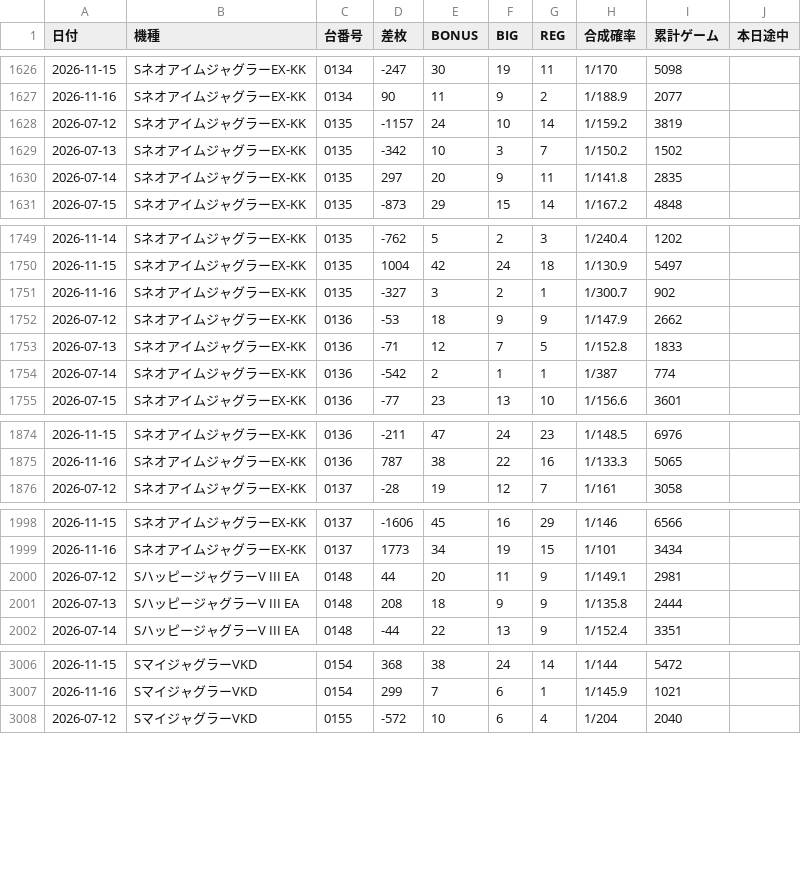
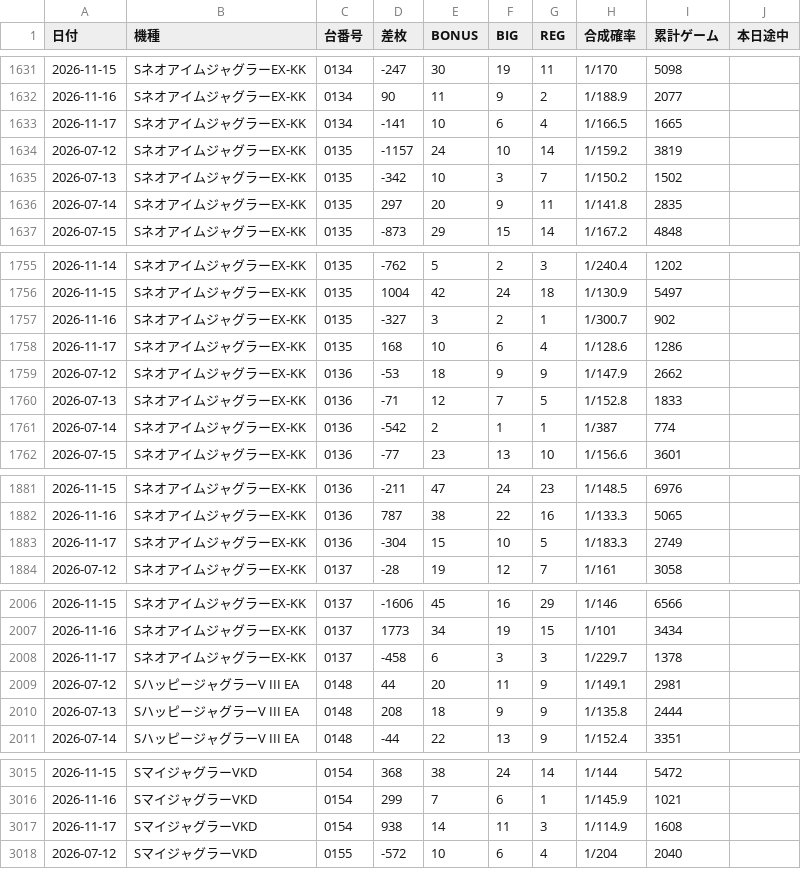
Before and after one commit to warauinu/warauinu.github.io, a CSV file: juggler.csv, drawn as a sheet; only a part is shown, gaps mark what is left out; the diff covers the shown part only; the diff names each change by its address in the sheet, - before the commit and + after, or states it on an @@ line.

```diff
--- a/juggler.csv
+++ b/juggler.csv
+row 1633: 2026-11-17 | SネオアイムジャグラーEX-KK | 0134 | -141 | 10 | 6 | 4 | 1/166.5 | 1665
+row 1758: 2026-11-17 | SネオアイムジャグラーEX-KK | 0135 | 168 | 10 | 6 | 4 | 1/128.6 | 1286
+row 1883: 2026-11-17 | SネオアイムジャグラーEX-KK | 0136 | -304 | 15 | 10 | 5 | 1/183.3 | 2749
+row 2008: 2026-11-17 | SネオアイムジャグラーEX-KK | 0137 | -458 | 6 | 3 | 3 | 1/229.7 | 1378
+row 3017: 2026-11-17 | SマイジャグラーVKD | 0154 | 938 | 14 | 11 | 3 | 1/114.9 | 1608
```
Also changed, not shown: 8 added rows elsewhere in this file.
